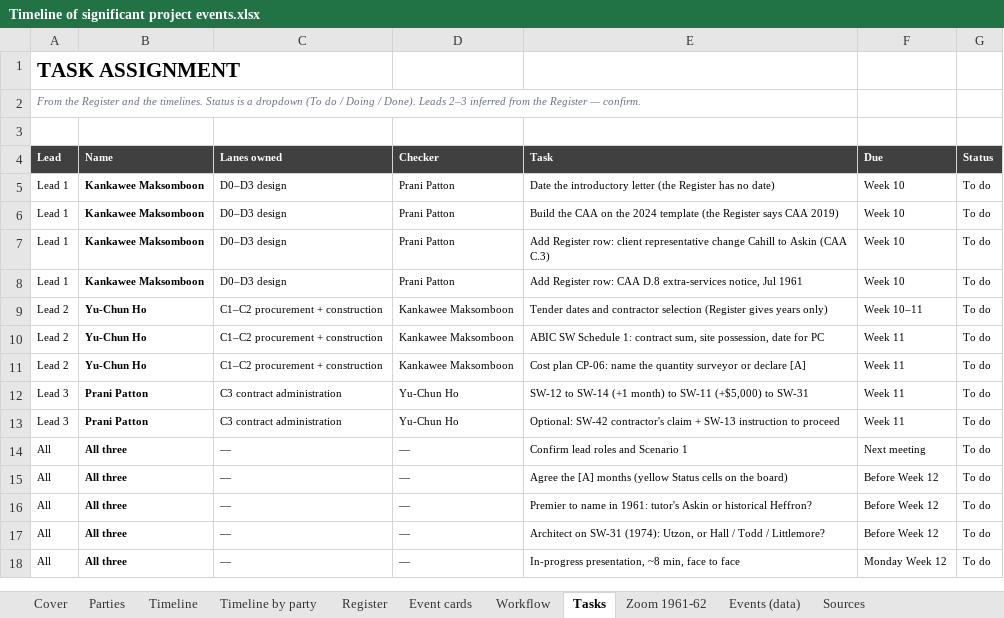
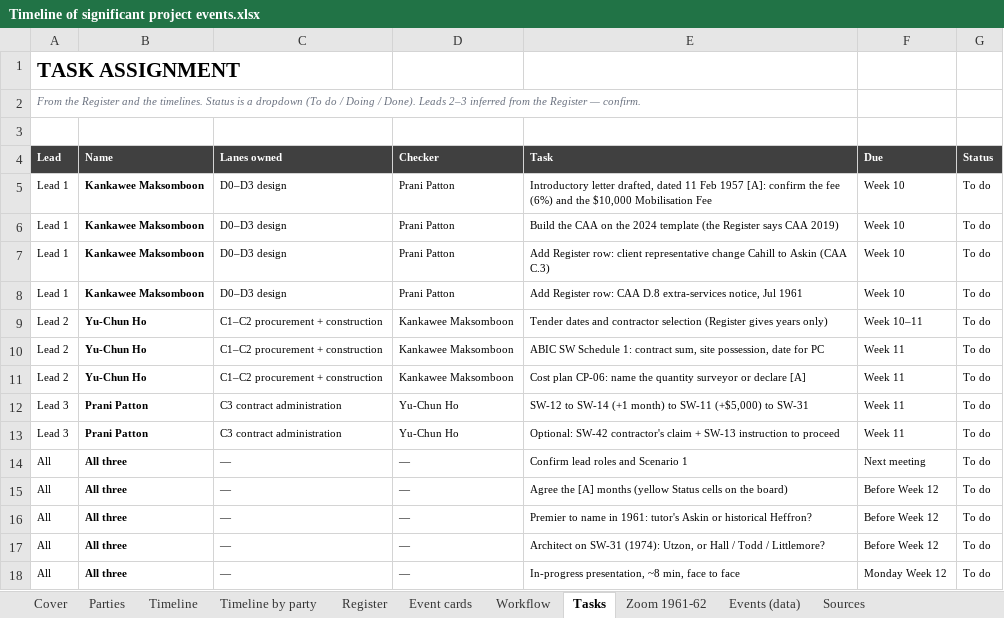
Before and after one commit to feangkan/PP1_tools, an Excel workbook: 05-diagrams/assessment-3/programme/Timeline of significant project events.xlsx, sheet Tasks, drawn as a sheet; values as stored, in another font and other column widths than the file's, no borders; conditional formats not drawn; the diff names each change by its address in the sheet, - before the commit and + after, or states it on an @@ line.

```diff
--- a/05-diagrams/assessment-3/programme/Timeline of significant project events.xlsx (sheet Tasks)
+++ b/05-diagrams/assessment-3/programme/Timeline of significant project events.xlsx (sheet Tasks)
-E5 (Task): Date the introductory letter (the Register has no date)
+E5 (Task): Introductory letter drafted, dated 11 Feb 1957 [A]: confirm the fee (6%) and the $10,000 Mobilisation Fee
```
Also changed, not shown: sheet Register, sheet Events (data), sheet Event cards, sheet Timeline, sheet Timeline by party, 05-diagrams/assessment-3/document-register-v3.xlsx, 05-diagrams/assessment-3/programme/Timeline of significant project events - template.xlsx, 18 other files.
